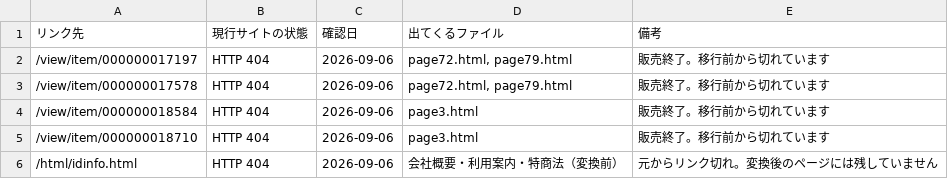
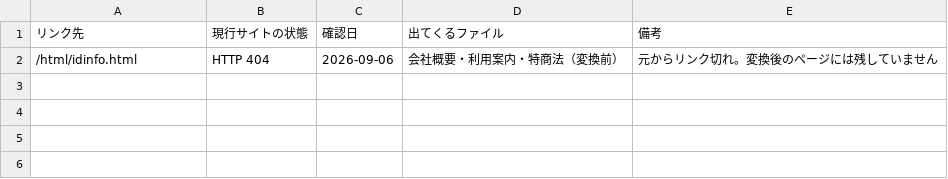
Before and after one commit to zumiraku/isplanning-migration, a CSV file: inventory/known-dead-links.csv, drawn as a sheet.

Commit message:
Pull in client free page edits and add two missing URLs
Refetch and reconvert page3, page72 and page79.
Add product 000000023610 and all_items via builder data files.
Add find-missing-products.sh and docs/client/切替前にお願いすること.md.
Update runbook figures. 10,328 URLs total.

```diff
--- a/inventory/known-dead-links.csv
+++ b/inventory/known-dead-links.csv
@@ -1,6 +1,2 @@
 "リンク先","現行サイトの状態","確認日","出てくるファイル","備考"
-"/view/item/000000017197","HTTP 404","2026-09-06","page72.html, page79.html","販売終了。移行前から切れています"
-"/view/item/000000017578","HTTP 404","2026-09-06","page72.html, page79.html","販売終了。移行前から切れています"
-"/view/item/000000018584","HTTP 404","2026-09-06","page3.html","販売終了。移行前から切れています"
-"/view/item/000000018710","HTTP 404","2026-09-06","page3.html","販売終了。移行前から切れています"
 "/html/idinfo.html","HTTP 404","2026-09-06","会社概要・利用案内・特商法（変換前）","元からリンク切れ。変換後のページには残していません"
```
Also changed, not shown: inventory/freepage-archetypes.csv, inventory/freepage-conversion-report.csv, 31 other files.
